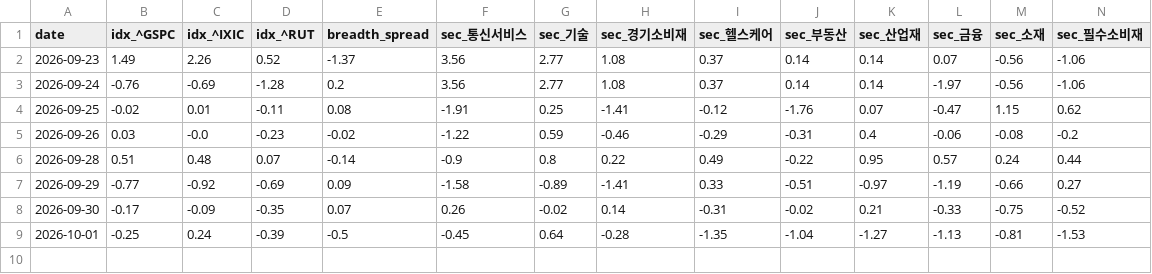
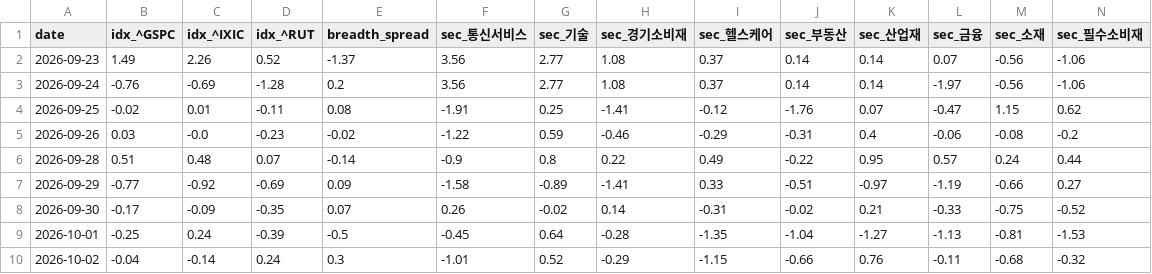
Before and after one commit to panzeeeeee/researchdashboard, a CSV file: history/market_daily.csv, drawn as a sheet; only a part is shown; rows hold the shown columns only; the diff names each change by its address in the sheet, - before the commit and + after, or states it on an @@ line.

```diff
--- a/history/market_daily.csv
+++ b/history/market_daily.csv
+row 10: 2026-10-02 | -0.04 | -0.14 | 0.24 | 0.3 | -1.01 | 0.52 | -0.29 | -1.15 | -0.66 | 0.76 | -0.11 | -0.68 | -0.32
```
Also changed, not shown: 31 other files.
